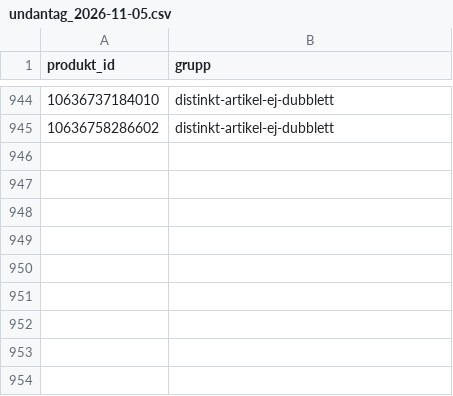
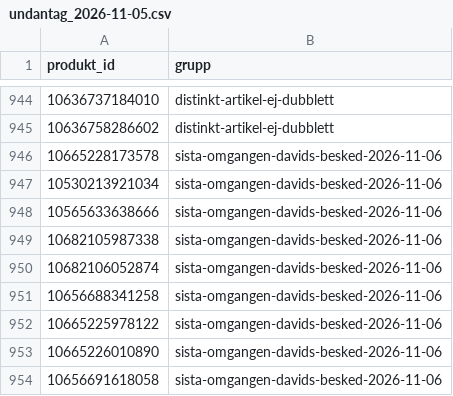
Before and after one commit to Daxegren/Shopify, a CSV file: rapporter/inventering-bos-2026-11-04/undantag_2026-11-05.csv, drawn as a sheet; only a part is shown, gaps mark what is left out; the diff names each change by its address in the sheet, - before the commit and + after, or states it on an @@ line.

```diff
--- a/rapporter/inventering-bos-2026-11-04/undantag_2026-11-05.csv
+++ b/rapporter/inventering-bos-2026-11-04/undantag_2026-11-05.csv
+row 946: 10665228173578 | sista-omgangen-davids-besked-2026-11-06
+row 947: 10530213921034 | sista-omgangen-davids-besked-2026-11-06
+row 948: 10565633638666 | sista-omgangen-davids-besked-2026-11-06
+row 949: 10682105987338 | sista-omgangen-davids-besked-2026-11-06
+row 950: 10682106052874 | sista-omgangen-davids-besked-2026-11-06
+row 951: 10656688341258 | sista-omgangen-davids-besked-2026-11-06
+row 952: 10665225978122 | sista-omgangen-davids-besked-2026-11-06
+row 953: 10665226010890 | sista-omgangen-davids-besked-2026-11-06
+row 954: 10656691618058 | sista-omgangen-davids-besked-2026-11-06
```
Also changed, not shown: 2 other files.
